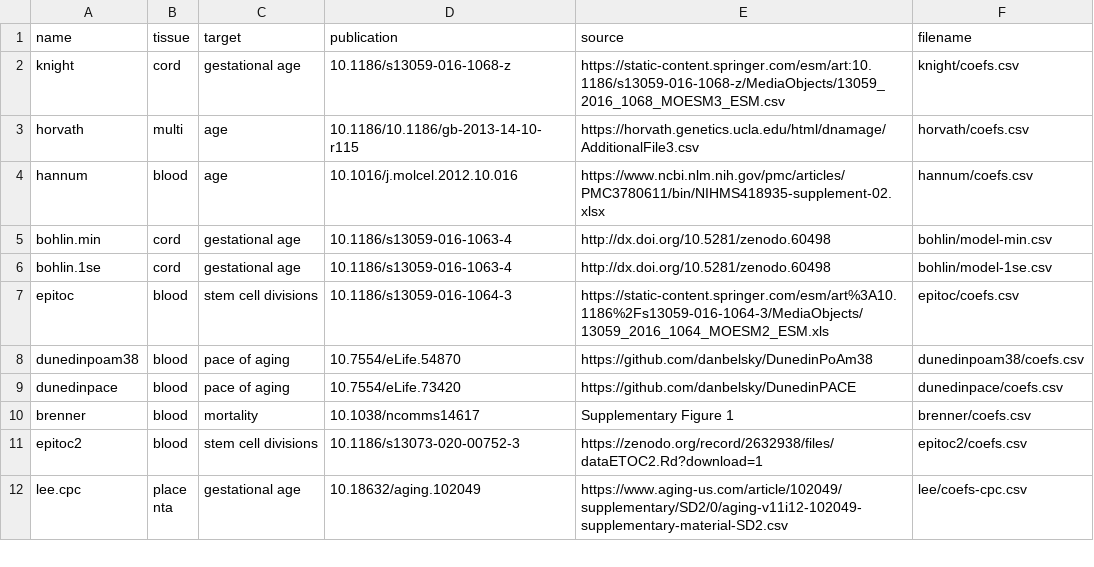
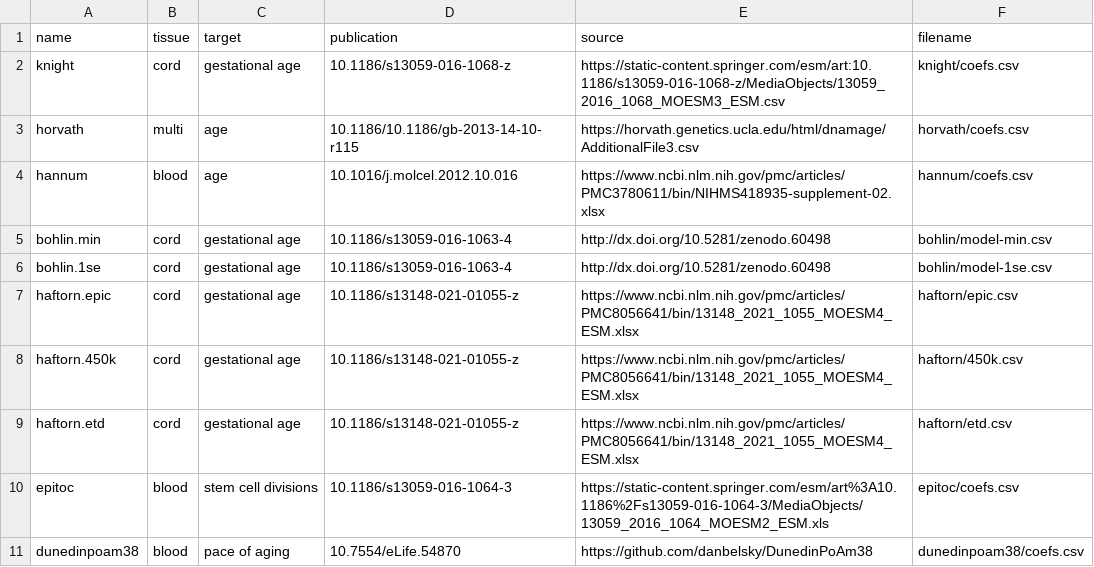
Before and after one commit to perishky/meffonym, a CSV file: inst/models.csv, drawn as a sheet; only a part is shown; the shorter side is filled out with more unchanged rows.

Commit message:
adds haftorn GA clock

```diff
--- a/inst/models.csv
+++ b/inst/models.csv
@@ -6,2 +6,5 @@ bohlin.min,cord,gestational age,10.1186/s13059-016-1063-4,http://dx.doi.org/10.5
 bohlin.1se,cord,gestational age,10.1186/s13059-016-1063-4,http://dx.doi.org/10.5281/zenodo.60498,bohlin/model-1se.csv
+haftorn.epic,cord,gestational age,10.1186/s13148-021-01055-z,https://www.ncbi.nlm.nih.gov/pmc/articles/PMC8056641/bin/13148_2021_1055_MOESM4_ESM.xlsx,haftorn/epic.csv
+haftorn.450k,cord,gestational age,10.1186/s13148-021-01055-z,https://www.ncbi.nlm.nih.gov/pmc/articles/PMC8056641/bin/13148_2021_1055_MOESM4_ESM.xlsx,haftorn/450k.csv
+haftorn.etd,cord,gestational age,10.1186/s13148-021-01055-z,https://www.ncbi.nlm.nih.gov/pmc/articles/PMC8056641/bin/13148_2021_1055_MOESM4_ESM.xlsx,haftorn/etd.csv
 epitoc,blood,stem cell divisions,10.1186/s13059-016-1064-3,https://static-content.springer.com/esm/art%3A10.1186%2Fs13059-016-1064-3/MediaObjects/13059_2016_1064_MOESM2_ESM.xls,epitoc/coefs.csv
```
Also changed, not shown: 6 other files.
